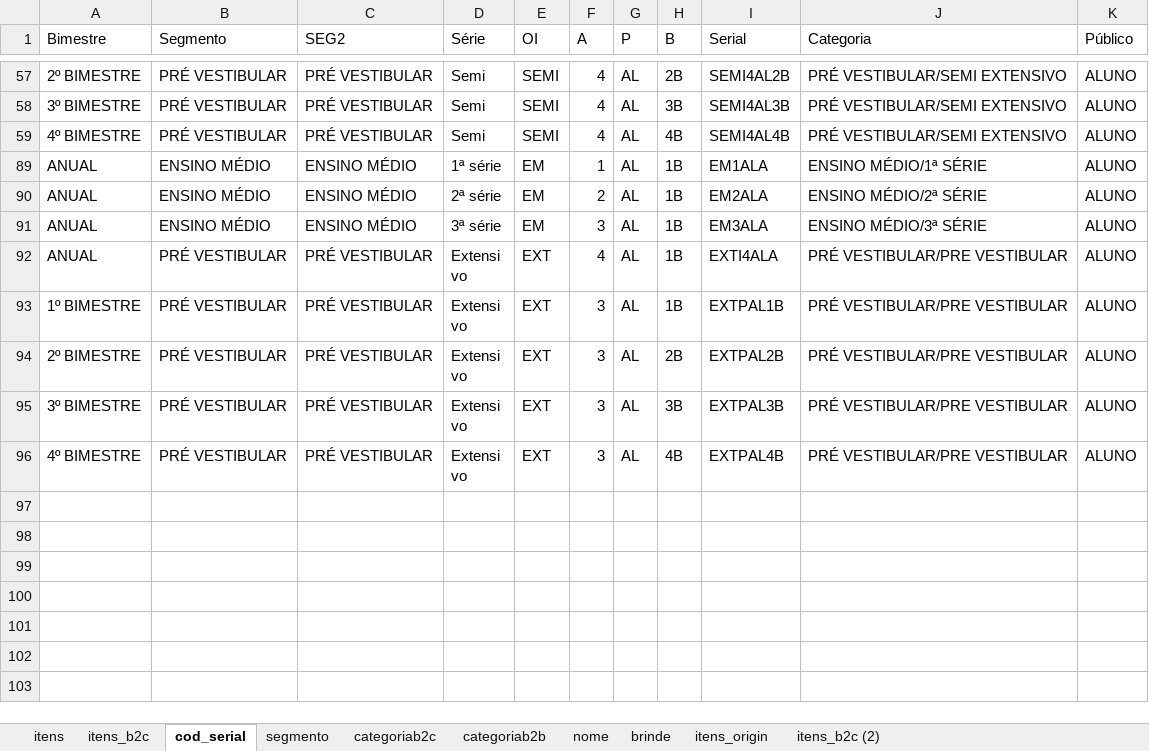
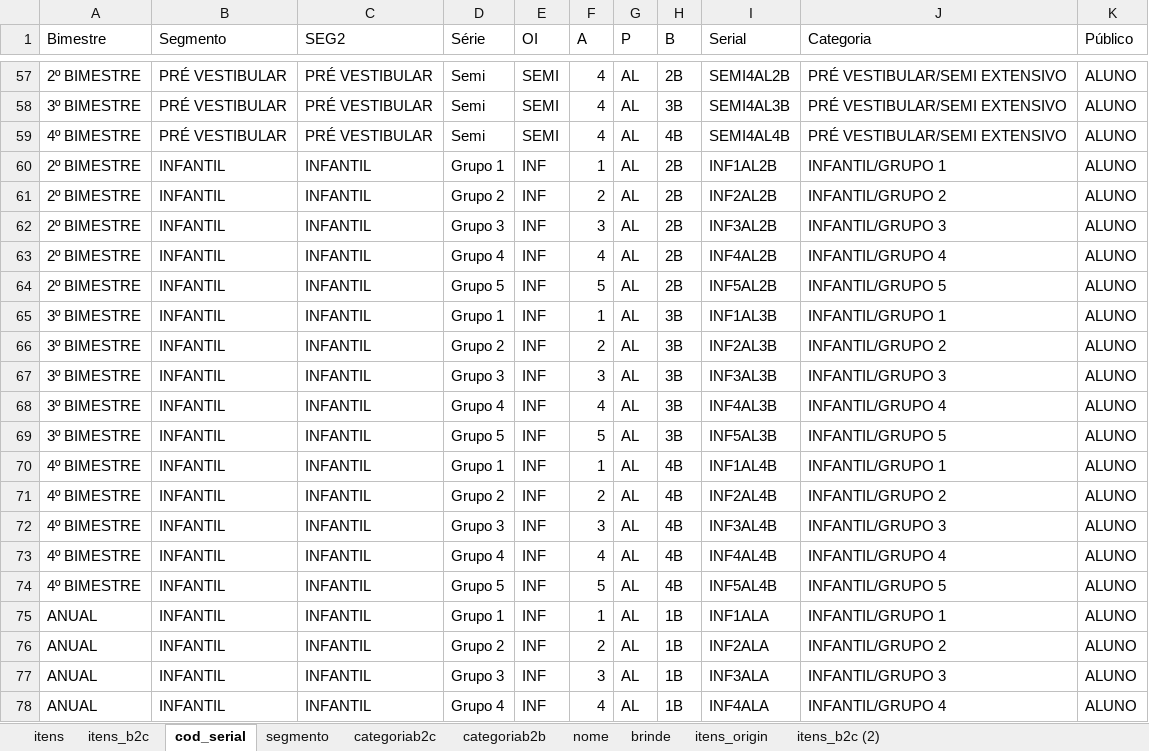
Before and after one commit to andrehsilva/lex-solucao, an Excel workbook: itens.xlsx, sheet cod_serial, drawn as a sheet; only a part is shown, gaps mark what is left out; the shorter side is filled out with more unchanged rows; values as stored, in another font and other column widths than the file's, no borders; the diff covers the shown part only; the diff names each change by its address in the sheet, - before the commit and + after, or states it on an @@ line.

```diff
--- a/itens.xlsx (sheet cod_serial)
+++ b/itens.xlsx (sheet cod_serial)
@@ row 60 unhidden: 2º BIMESTRE | INFANTIL | INFANTIL | Grupo 1 | INF | 1 | AL | 2B | INF1AL2B | INFANTIL/GRUPO 1 | ALUNO @@
@@ row 61 unhidden: 2º BIMESTRE | INFANTIL | INFANTIL | Grupo 2 | INF | 2 | AL | 2B | INF2AL2B | INFANTIL/GRUPO 2 | ALUNO @@
@@ row 62 unhidden: 2º BIMESTRE | INFANTIL | INFANTIL | Grupo 3 | INF | 3 | AL | 2B | INF3AL2B | INFANTIL/GRUPO 3 | ALUNO @@
@@ row 63 unhidden: 2º BIMESTRE | INFANTIL | INFANTIL | Grupo 4 | INF | 4 | AL | 2B | INF4AL2B | INFANTIL/GRUPO 4 | ALUNO @@
@@ row 64 unhidden: 2º BIMESTRE | INFANTIL | INFANTIL | Grupo 5 | INF | 5 | AL | 2B | INF5AL2B | INFANTIL/GRUPO 5 | ALUNO @@
@@ row 65 unhidden: 3º BIMESTRE | INFANTIL | INFANTIL | Grupo 1 | INF | 1 | AL | 3B | INF1AL3B | INFANTIL/GRUPO 1 | ALUNO @@
@@ row 66 unhidden: 3º BIMESTRE | INFANTIL | INFANTIL | Grupo 2 | INF | 2 | AL | 3B | INF2AL3B | INFANTIL/GRUPO 2 | ALUNO @@
@@ row 67 unhidden: 3º BIMESTRE | INFANTIL | INFANTIL | Grupo 3 | INF | 3 | AL | 3B | INF3AL3B | INFANTIL/GRUPO 3 | ALUNO @@
@@ row 68 unhidden: 3º BIMESTRE | INFANTIL | INFANTIL | Grupo 4 | INF | 4 | AL | 3B | INF4AL3B | INFANTIL/GRUPO 4 | ALUNO @@
@@ row 69 unhidden: 3º BIMESTRE | INFANTIL | INFANTIL | Grupo 5 | INF | 5 | AL | 3B | INF5AL3B | INFANTIL/GRUPO 5 | ALUNO @@
@@ row 70 unhidden: 4º BIMESTRE | INFANTIL | INFANTIL | Grupo 1 | INF | 1 | AL | 4B | INF1AL4B | INFANTIL/GRUPO 1 | ALUNO @@
@@ row 71 unhidden: 4º BIMESTRE | INFANTIL | INFANTIL | Grupo 2 | INF | 2 | AL | 4B | INF2AL4B | INFANTIL/GRUPO 2 | ALUNO @@
@@ row 72 unhidden: 4º BIMESTRE | INFANTIL | INFANTIL | Grupo 3 | INF | 3 | AL | 4B | INF3AL4B | INFANTIL/GRUPO 3 | ALUNO @@
@@ row 73 unhidden: 4º BIMESTRE | INFANTIL | INFANTIL | Grupo 4 | INF | 4 | AL | 4B | INF4AL4B | INFANTIL/GRUPO 4 | ALUNO @@
@@ row 74 unhidden: 4º BIMESTRE | INFANTIL | INFANTIL | Grupo 5 | INF | 5 | AL | 4B | INF5AL4B | INFANTIL/GRUPO 5 | ALUNO @@
@@ row 75 unhidden: ANUAL | INFANTIL | INFANTIL | Grupo 1 | INF | 1 | AL | 1B | INF1ALA | INFANTIL/GRUPO 1 | ALUNO @@
@@ row 76 unhidden: ANUAL | INFANTIL | INFANTIL | Grupo 2 | INF | 2 | AL | 1B | INF2ALA | INFANTIL/GRUPO 2 | ALUNO @@
@@ row 77 unhidden: ANUAL | INFANTIL | INFANTIL | Grupo 3 | INF | 3 | AL | 1B | INF3ALA | INFANTIL/GRUPO 3 | ALUNO @@
@@ row 78 unhidden: ANUAL | INFANTIL | INFANTIL | Grupo 4 | INF | 4 | AL | 1B | INF4ALA | INFANTIL/GRUPO 4 | ALUNO @@
```
Also changed, not shown: 51 hidden or unhidden rows elsewhere in this sheet, sheet itens, sheet itens_b2c, sheet brinde, hidden cells, 7 other files.
